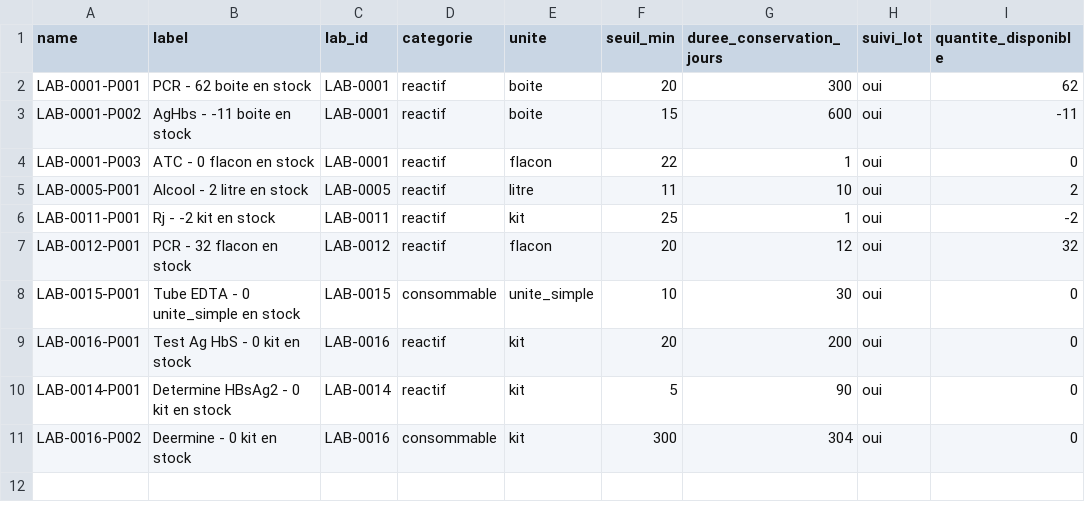
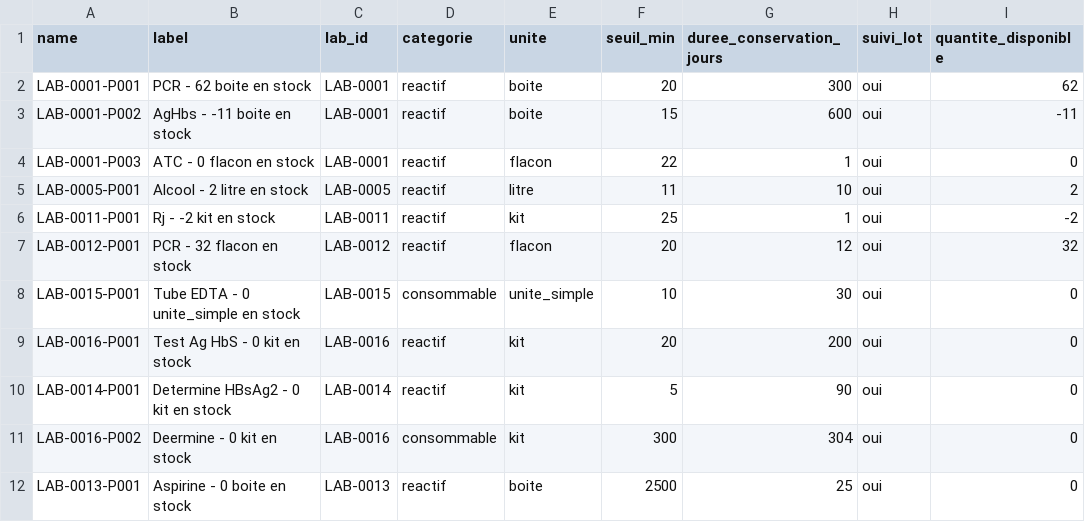
Before and after one commit to abouattara/LaboStock, a CSV file: produits.csv, drawn as a sheet; the diff names each change by its address in the sheet, - before the commit and + after, or states it on an @@ line.

Commit message:
Synchro auto produits.csv — 2026-10-23T14:54:46.366Z

```diff
--- a/produits.csv
+++ b/produits.csv
+row 12: LAB-0013-P001 | Aspirine - 0 boite en stock | LAB-0013 | reactif | boite | 2500 | 25 | oui | 0
```
